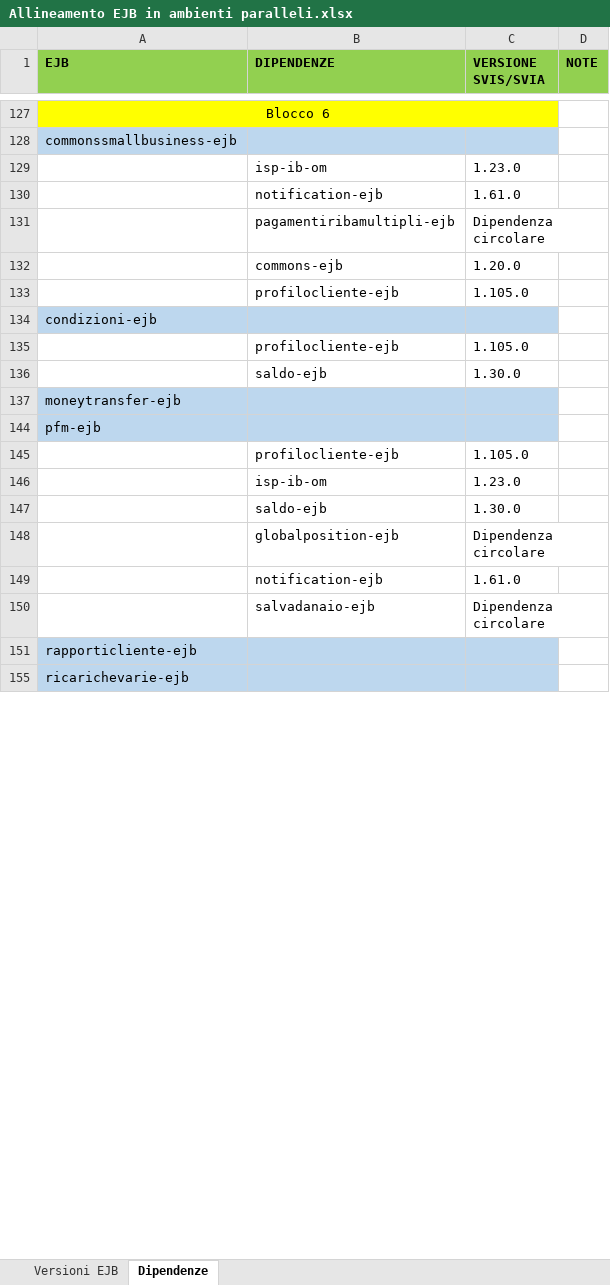
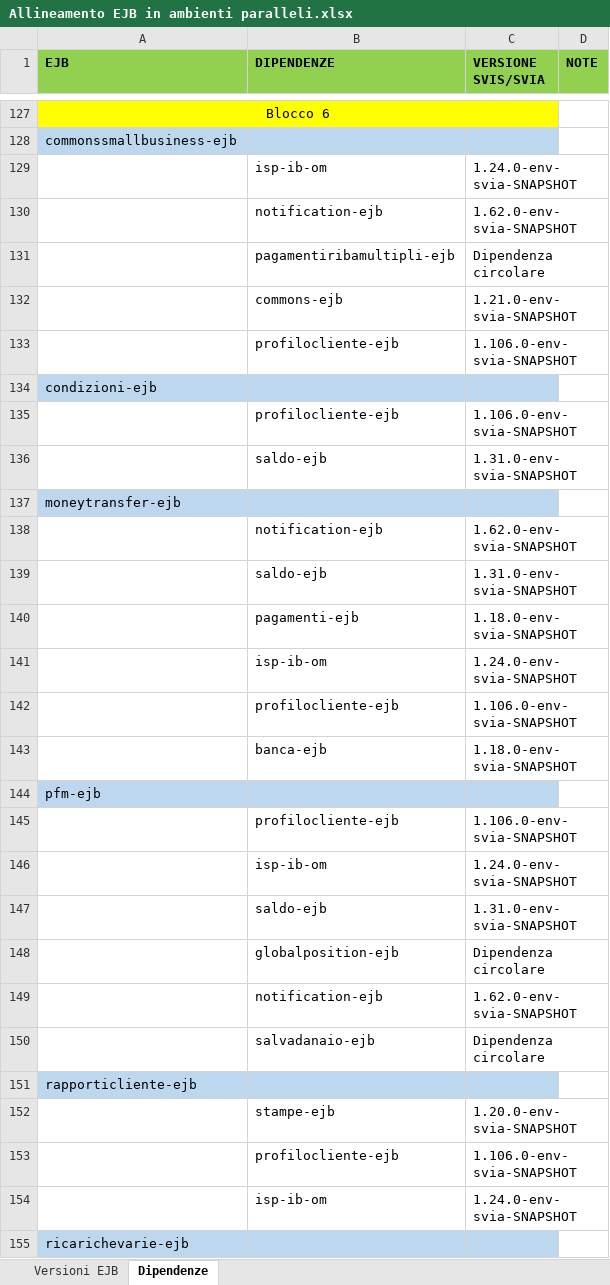
Before and after one commit to EdoardoBaral/SoftwareAllineamenti, an Excel workbook: src/main/resources/excelutils/Allineamento EJB in ambienti paralleli.xlsx, sheet Dipendenze, drawn as a sheet; only a part is shown, gaps mark what is left out; values as stored, in another font and other column widths than the file's, no borders; the diff covers the shown part only; the diff names each change by its address in the sheet, - before the commit and + after, or states it on an @@ line.

Commit message:
Aggiornamento file supporto per allineamento di env/svia

```diff
--- a/src/main/resources/excelutils/Allineamento EJB in ambienti paralleli.xlsx (sheet Dipendenze)
+++ b/src/main/resources/excelutils/Allineamento EJB in ambienti paralleli.xlsx (sheet Dipendenze)
-C129 (VERSIONE SVIS/SVIA): 1.23.0
+C129 (VERSIONE SVIS/SVIA): 1.24.0-env-svia-SNAPSHOT
-C130 (VERSIONE SVIS/SVIA): 1.61.0
+C130 (VERSIONE SVIS/SVIA): 1.62.0-env-svia-SNAPSHOT
-C132 (VERSIONE SVIS/SVIA): 1.20.0
+C132 (VERSIONE SVIS/SVIA): 1.21.0-env-svia-SNAPSHOT
-C133 (VERSIONE SVIS/SVIA): 1.105.0
+C133 (VERSIONE SVIS/SVIA): 1.106.0-env-svia-SNAPSHOT
-C135 (VERSIONE SVIS/SVIA): 1.105.0
+C135 (VERSIONE SVIS/SVIA): 1.106.0-env-svia-SNAPSHOT
-C136 (VERSIONE SVIS/SVIA): 1.30.0
+C136 (VERSIONE SVIS/SVIA): 1.31.0-env-svia-SNAPSHOT
+row 138:  | notification-ejb | 1.62.0-env-svia-SNAPSHOT
+row 139:  | saldo-ejb | 1.31.0-env-svia-SNAPSHOT
+row 140:  | pagamenti-ejb | 1.18.0-env-svia-SNAPSHOT
+row 141:  | isp-ib-om | 1.24.0-env-svia-SNAPSHOT
+row 142:  | profilocliente-ejb | 1.106.0-env-svia-SNAPSHOT
+row 143:  | banca-ejb | 1.18.0-env-svia-SNAPSHOT
-C145 (VERSIONE SVIS/SVIA): 1.105.0
+C145 (VERSIONE SVIS/SVIA): 1.106.0-env-svia-SNAPSHOT
-C146 (VERSIONE SVIS/SVIA): 1.23.0
+C146 (VERSIONE SVIS/SVIA): 1.24.0-env-svia-SNAPSHOT
-C147 (VERSIONE SVIS/SVIA): 1.30.0
+C147 (VERSIONE SVIS/SVIA): 1.31.0-env-svia-SNAPSHOT
-C149 (VERSIONE SVIS/SVIA): 1.61.0
+C149 (VERSIONE SVIS/SVIA): 1.62.0-env-svia-SNAPSHOT
+row 152:  | stampe-ejb | 1.20.0-env-svia-SNAPSHOT
+row 153:  | profilocliente-ejb | 1.106.0-env-svia-SNAPSHOT
+row 154:  | isp-ib-om | 1.24.0-env-svia-SNAPSHOT
```
Also changed, not shown: 390 added rows and 14 edited cells elsewhere in this sheet, sheet Versioni EJB, hidden cells, 1 other file.
